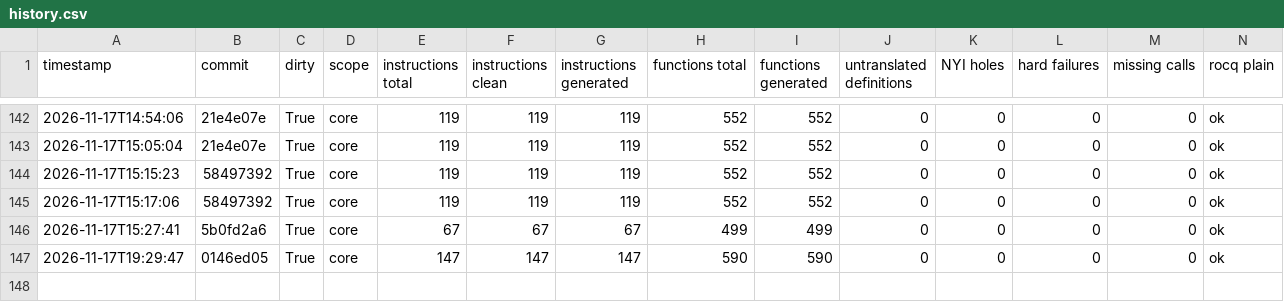
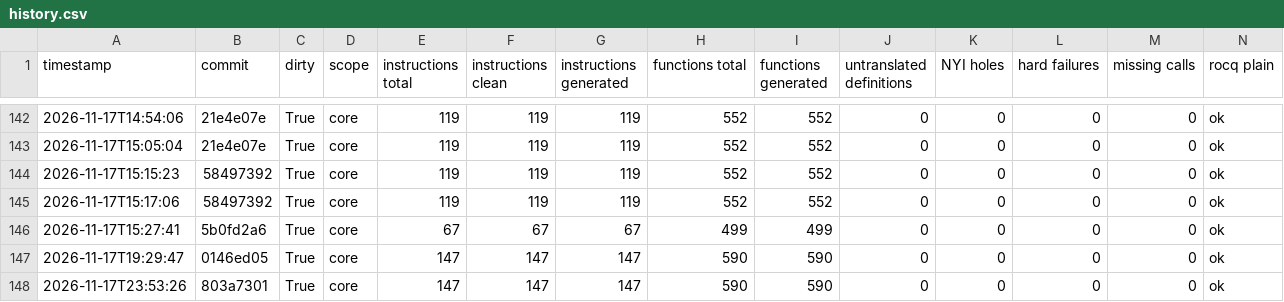
Before and after one commit to katamaran-project/sail-backend, a CSV file: case-studies/cheriot/docs/history.csv, drawn as a sheet; only a part is shown, gaps mark what is left out; rows hold the shown columns only; the diff names each change by its address in the sheet, - before the commit and + after, or states it on an @@ line.

```diff
--- a/case-studies/cheriot/docs/history.csv
+++ b/case-studies/cheriot/docs/history.csv
+row 148: 2026-11-17T23:53:26 | 803a7301 | True | core | 147 | 147 | 147 | 590 | 590 | 0 | 0 | 0 | 0 | ok
```
Also changed, not shown: 5 other files.
